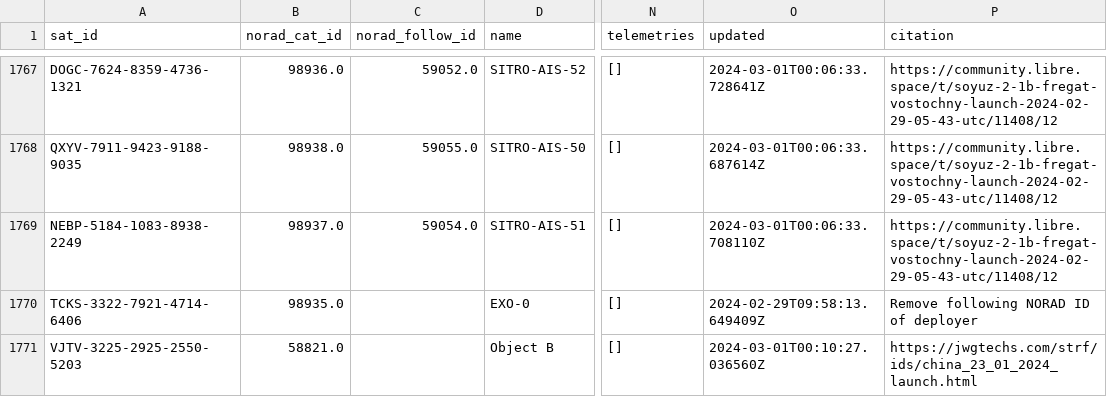
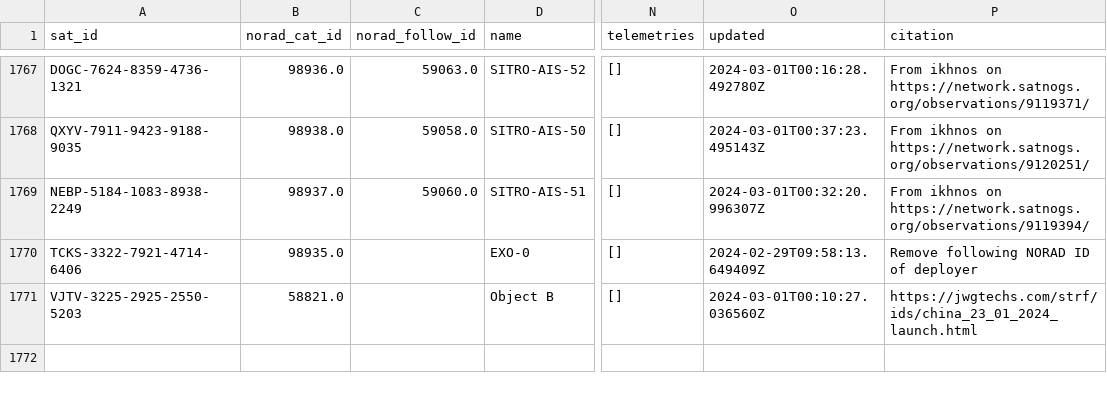
Before and after one commit to Sibizwan5/amateur-satellite-database, a CSV file: data/satnogs.csv, drawn as a sheet; only a part is shown, gaps mark what is left out; the diff covers the shown part only; the diff names each change by its address in the sheet, - before the commit and + after, or states it on an @@ line.

```diff
--- a/data/satnogs.csv
+++ b/data/satnogs.csv
-C1767 (norad_follow_id): 59052.0
+C1767 (norad_follow_id): 59063.0
-O1767 (updated): 2024-03-01T00:06:33.728641Z
+O1767 (updated): 2024-03-01T00:16:28.492780Z
-P1767 (citation): https://community.libre.space/t/soyuz-2-1b-fregat-vostochny-launch-2024-02-29-05-43-utc/11408/12
+P1767 (citation): From ikhnos on https://network.satnogs.org/observations/9119371/
-C1768 (norad_follow_id): 59055.0
+C1768 (norad_follow_id): 59058.0
-O1768 (updated): 2024-03-01T00:06:33.687614Z
+O1768 (updated): 2024-03-01T00:37:23.495143Z
-P1768 (citation): https://community.libre.space/t/soyuz-2-1b-fregat-vostochny-launch-2024-02-29-05-43-utc/11408/12
+P1768 (citation): From ikhnos on https://network.satnogs.org/observations/9120251/
-C1769 (norad_follow_id): 59054.0
+C1769 (norad_follow_id): 59060.0
-O1769 (updated): 2024-03-01T00:06:33.708110Z
+O1769 (updated): 2024-03-01T00:32:20.996307Z
-P1769 (citation): https://community.libre.space/t/soyuz-2-1b-fregat-vostochny-launch-2024-02-29-05-43-utc/11408/12
+P1769 (citation): From ikhnos on https://network.satnogs.org/observations/9119394/
```
Also changed, not shown: 36 edited cells elsewhere in this file, 1 other file.
